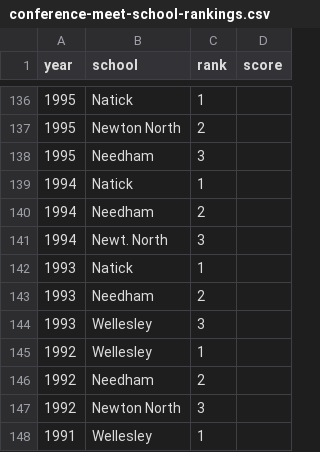
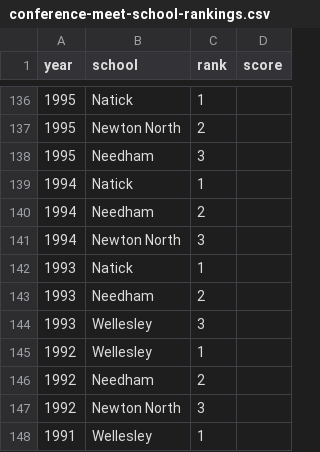
Before and after one commit to needhamswive/needhamswive.github.io, a CSV file: _data/meet-results/bay-state-conference/conference-meet-school-rankings.csv, drawn as a sheet; only a part is shown, gaps mark what is left out.

Commit message:
Use full name for Newton North

```diff
--- a/_data/meet-results/bay-state-conference/conference-meet-school-rankings.csv
+++ b/_data/meet-results/bay-state-conference/conference-meet-school-rankings.csv
@@ -140,3 +140,3 @@ year,school,rank,score
 1994,Needham,2,
-1994,Newt. North,3,
+1994,Newton North,3,
 1993,Natick,1,
```
